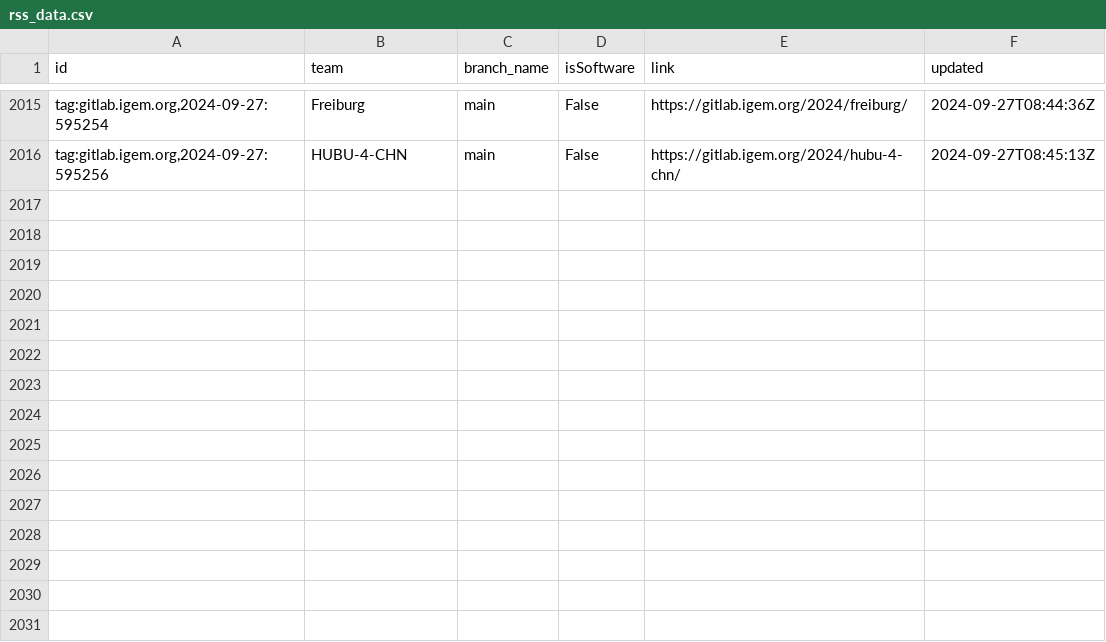
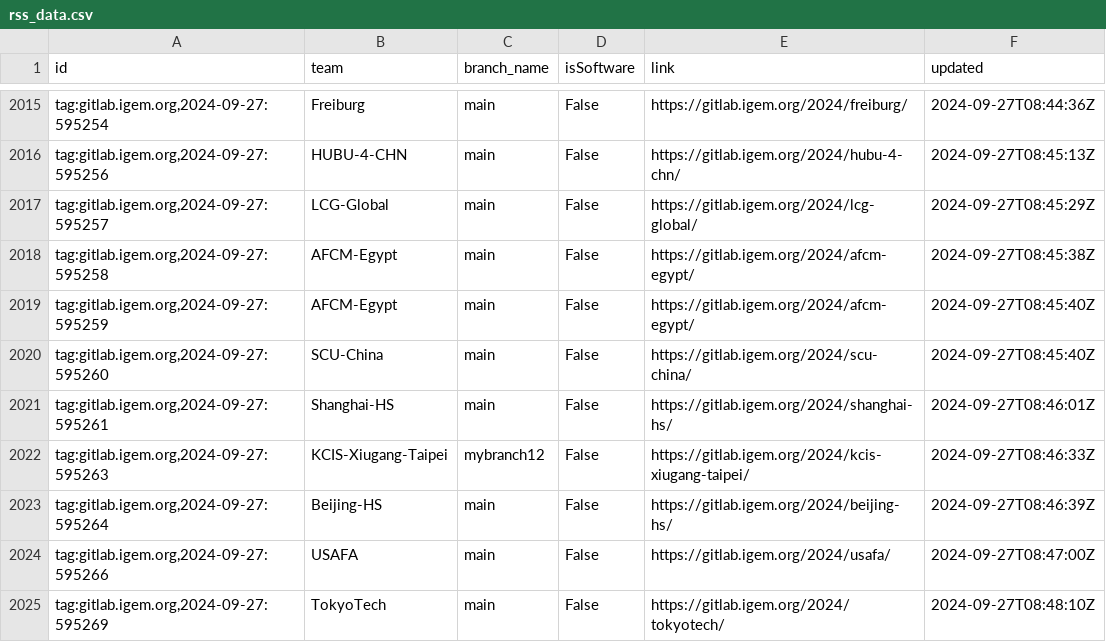
Before and after one commit to taxfree-python/iGEM_Pulse, a CSV file: rss_data.csv, drawn as a sheet; only a part is shown, gaps mark what is left out; the diff names each change by its address in the sheet, - before the commit and + after, or states it on an @@ line.

Commit message:
Update RSS data at 2024-09-27 17:48:18

```diff
--- a/rss_data.csv
+++ b/rss_data.csv
+row 2017: tag:gitlab.igem.org,2024-09-27:595257 | LCG-Global | main | False | https://gitlab.igem.org/2024/lcg-global/ | 2024-09-27T08:45:29Z
+row 2018: tag:gitlab.igem.org,2024-09-27:595258 | AFCM-Egypt | main | False | https://gitlab.igem.org/2024/afcm-egypt/ | 2024-09-27T08:45:38Z
+row 2019: tag:gitlab.igem.org,2024-09-27:595259 | AFCM-Egypt | main | False | https://gitlab.igem.org/2024/afcm-egypt/ | 2024-09-27T08:45:40Z
+row 2020: tag:gitlab.igem.org,2024-09-27:595260 | SCU-China | main | False | https://gitlab.igem.org/2024/scu-china/ | 2024-09-27T08:45:40Z
+row 2021: tag:gitlab.igem.org,2024-09-27:595261 | Shanghai-HS | main | False | https://gitlab.igem.org/2024/shanghai-hs/ | 2024-09-27T08:46:01Z
+row 2022: tag:gitlab.igem.org,2024-09-27:595263 | KCIS-Xiugang-Taipei | mybranch12 | False | https://gitlab.igem.org/2024/kcis-xiugang-taipei/ | 2024-09-27T08:46:33Z
+row 2023: tag:gitlab.igem.org,2024-09-27:595264 | Beijing-HS | main | False | https://gitlab.igem.org/2024/beijing-hs/ | 2024-09-27T08:46:39Z
+row 2024: tag:gitlab.igem.org,2024-09-27:595266 | USAFA | main | False | https://gitlab.igem.org/2024/usafa/ | 2024-09-27T08:47:00Z
+row 2025: tag:gitlab.igem.org,2024-09-27:595269 | TokyoTech | main | False | https://gitlab.igem.org/2024/tokyotech/ | 2024-09-27T08:48:10Z
```
